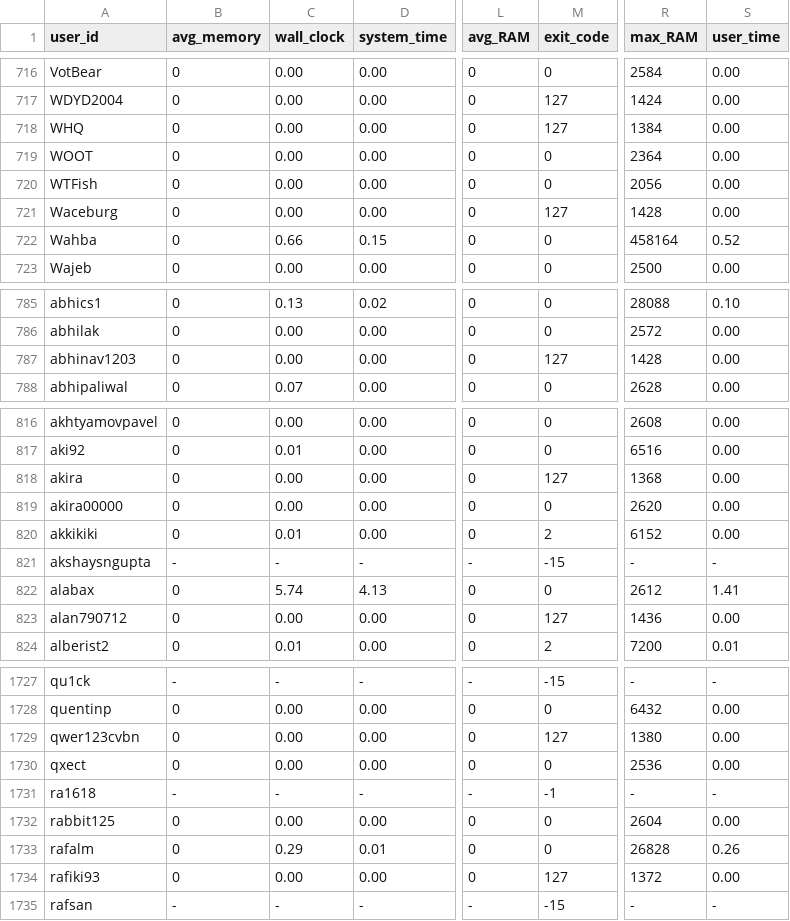
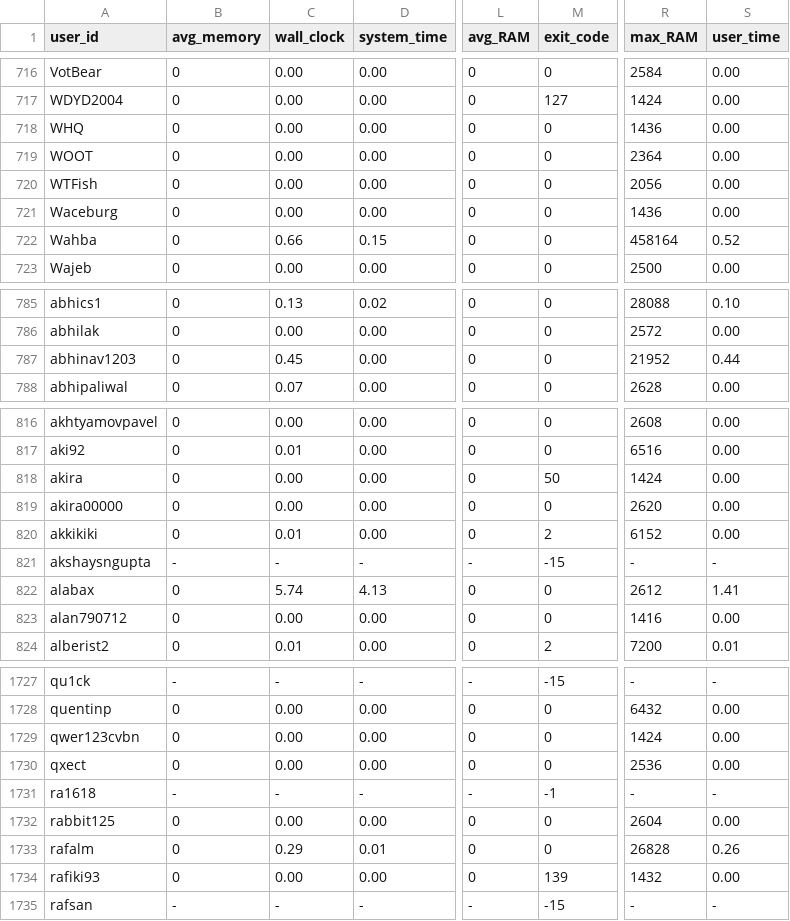
Before and after one commit to emmawestman/GCJ-backup, a CSV file: 2749486_0.csv, drawn as a sheet; only a part is shown, gaps mark what is left out; the diff covers the shown part only; the diff names each change by its address in the sheet, - before the commit and + after, or states it on an @@ line.

```diff
--- a/2749486_0.csv
+++ b/2749486_0.csv
-M718 (exit_code): 127
+M718 (exit_code): 0
-R718 (max_RAM): 1384
+R718 (max_RAM): 1436
-M721 (exit_code): 127
+M721 (exit_code): 0
-R721 (max_RAM): 1428
+R721 (max_RAM): 1436
-C787 (wall_clock): 0.00
+C787 (wall_clock): 0.45
-M787 (exit_code): 127
+M787 (exit_code): 0
-R787 (max_RAM): 1428
+R787 (max_RAM): 21952
-S787 (user_time): 0.00
+S787 (user_time): 0.44
-M818 (exit_code): 127
+M818 (exit_code): 50
-R818 (max_RAM): 1368
+R818 (max_RAM): 1424
-M823 (exit_code): 127
+M823 (exit_code): 0
-R823 (max_RAM): 1436
+R823 (max_RAM): 1416
-M1729 (exit_code): 127
+M1729 (exit_code): 0
-R1729 (max_RAM): 1380
+R1729 (max_RAM): 1424
-M1734 (exit_code): 127
+M1734 (exit_code): 139
-R1734 (max_RAM): 1372
+R1734 (max_RAM): 1432
```
Also changed, not shown: 123 edited cells elsewhere in this file, 2749486_1.csv.
